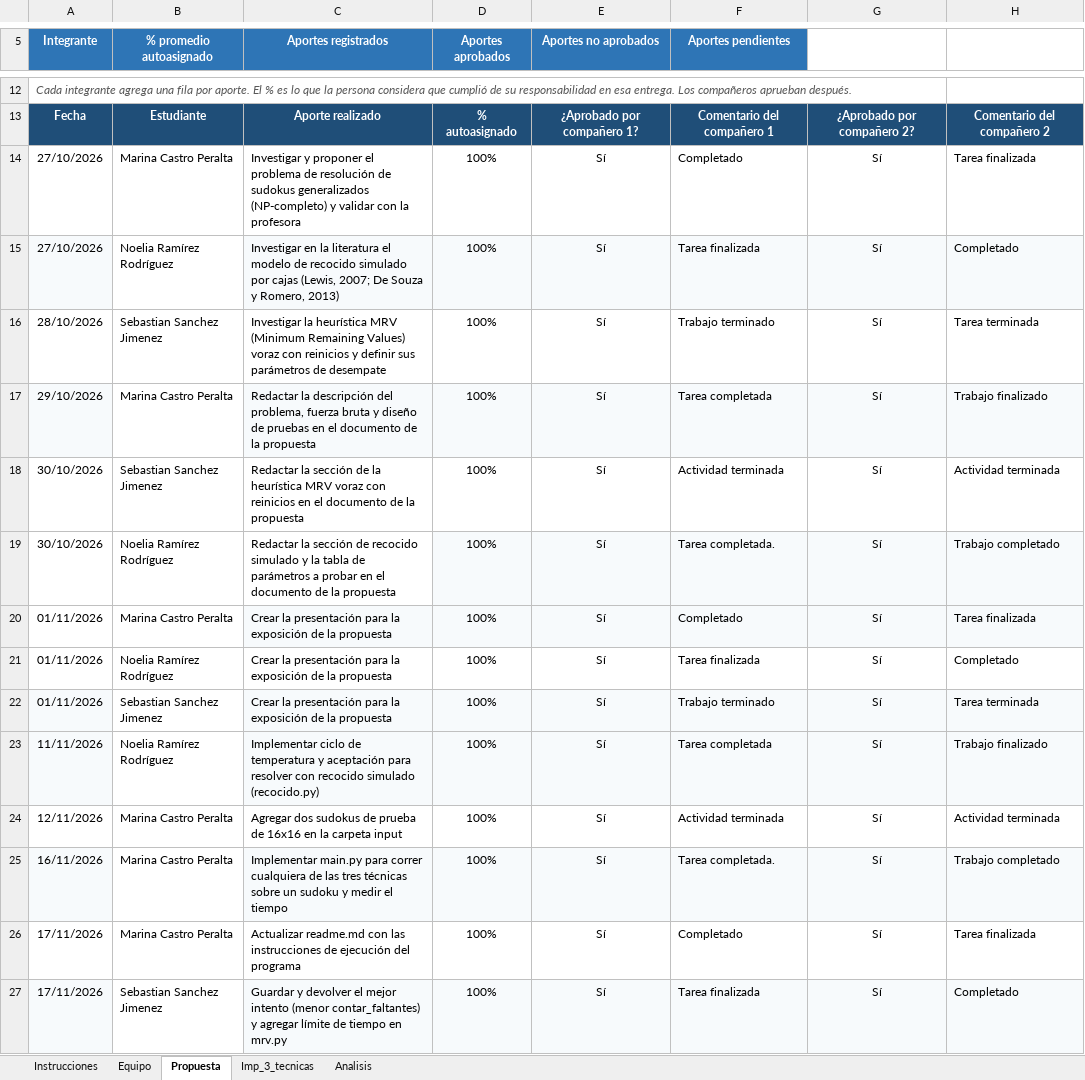
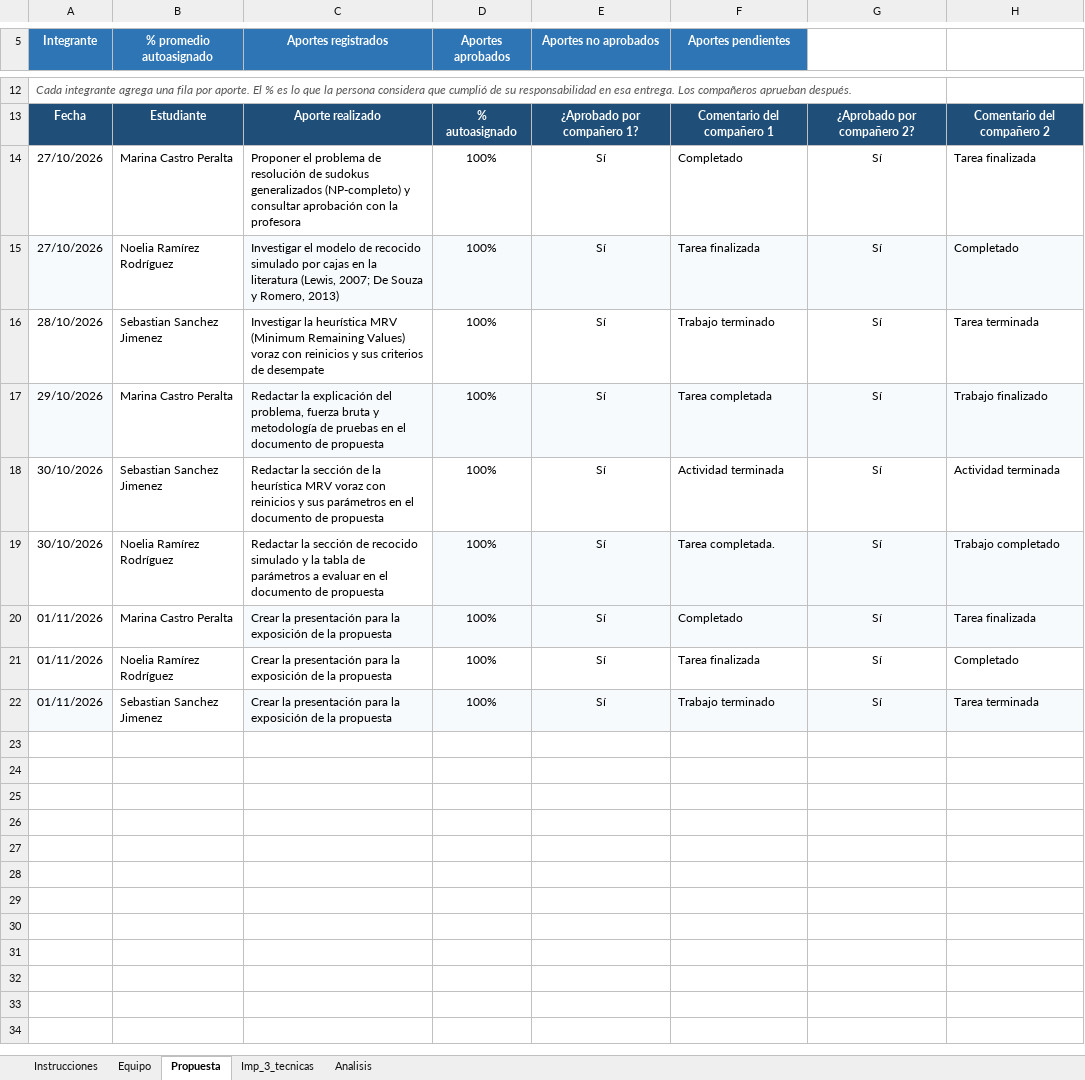
Before and after one commit to UCR-ECCI-MM/proyectos-cat-coders, an Excel workbook: proyecto2/Bitácora–CatCoders.xlsx, sheet Propuesta, drawn as a sheet; only a part is shown, gaps mark what is left out; values as stored, in another font and other column widths than the file's, no borders; the diff covers the shown part only; the diff names each change by its address in the sheet, - before the commit and + after, or states it on an @@ line.

Commit message:
UPDATE: separar aportes por etapa en las tres pestanas de la bitacora

```diff
--- a/proyecto2/Bitácora–CatCoders.xlsx (sheet Propuesta)
+++ b/proyecto2/Bitácora–CatCoders.xlsx (sheet Propuesta)
-C14 (Aportes registrados): Investigar y proponer el problema de resolución de sudokus generalizados (NP-completo) y validar con la…
+C14 (Aportes registrados): Proponer el problema de resolución de sudokus generalizados (NP-completo) y consultar aprobación con la…
-C15 (Aportes registrados): Investigar en la literatura el modelo de recocido simulado por cajas (Lewis, 2007;…
+C15 (Aportes registrados): Investigar el modelo de recocido simulado por cajas en la literatura (Lewis, 2007;…
-C16 (Aportes registrados): …reinicios y definir sus parámetros de desempate
+C16 (Aportes registrados): …reinicios y sus criterios de desempate
-C17 (Aportes registrados): Redactar la descripción del problema, fuerza bruta y diseño de pruebas en el documento de la propuesta
+C17 (Aportes registrados): Redactar la explicación del problema, fuerza bruta y metodología de pruebas en el documento de propuesta
-C18 (Aportes registrados): …con reinicios en el documento de la propuesta
+C18 (Aportes registrados): …con reinicios y sus parámetros en el documento de propuesta
-C19 (Aportes registrados): …parámetros a probar en el documento de la propuesta
+C19 (Aportes registrados): …parámetros a evaluar en el documento de propuesta
-row 23: 11/11/2026 | Noelia Ramírez Rodríguez | Implementar ciclo de temperatura y aceptación para resolver con recocido simulado (recocido.py) | 100% | Sí | Tarea completada | Sí | Trabajo finalizado
-row 24: 12/11/2026 | Marina Castro Peralta | Agregar dos sudokus de prueba de 16x16 en la carpeta input | 100% | Sí | Actividad terminada | Sí | Actividad terminada
-row 25: 16/11/2026 | Marina Castro Peralta | Implementar main.py para correr cualquiera de las tres técnicas sobre un sudoku y medir el tiempo | 100% | Sí | Tarea completada. | Sí | Trabajo completado
-row 26: 17/11/2026 | Marina Castro Peralta | Actualizar readme.md con las instrucciones de ejecución del programa | 100% | Sí | Completado | Sí | Tarea finalizada
-row 27: 17/11/2026 | Sebastian Sanchez Jimenez | Guardar y devolver el mejor intento (menor contar_faltantes) y agregar límite de tiempo en mrv.py | 100% | Sí | Tarea finalizada | Sí | Completado
```
Also changed, not shown: 18 removed rows elsewhere in this sheet, sheet Analisis, sheet Imp_3_tecnicas.
